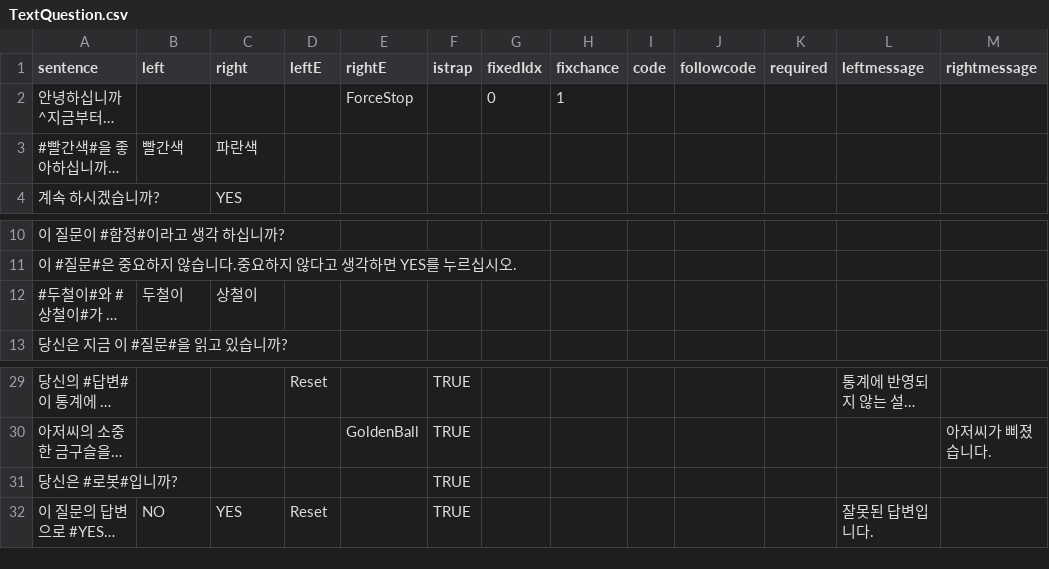
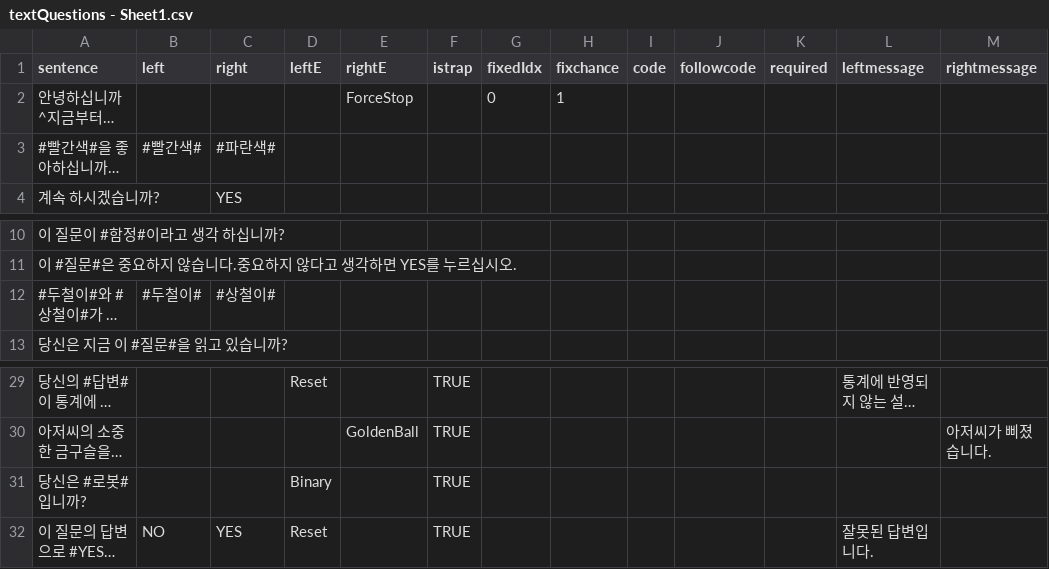
Before and after one commit to munsung143/ComputerGame, a CSV file: Assets/CSV/textQuestions - Sheet1.csv (was Assets/CSV/TextQuestion.csv), drawn as a sheet; only a part is shown, gaps mark what is left out; long unchanged cells end in …; the diff names each change by its address in the sheet, - before the commit and + after, or states it on an @@ line.

```diff
--- a/Assets/CSV/TextQuestion.csv
+++ b/Assets/CSV/textQuestions - Sheet1.csv
-B3 (left): 빨간색
+B3 (left): #빨간색#
-C3 (right): 파란색
+C3 (right): #파란색#
-B12 (left): 두철이
+B12 (left): #두철이#
-C12 (right): 상철이
+C12 (right): #상철이#
-D31 (leftE): (empty)
+D31 (leftE): Binary
```
Also changed, not shown: 10 other files.
